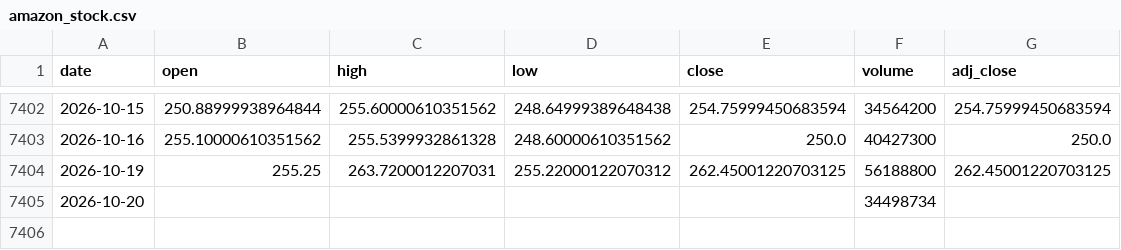
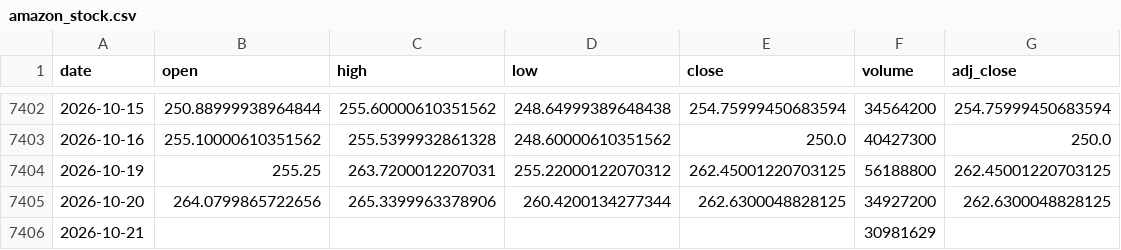
Before and after one commit to Karthik0809/Amazon-Stock-Dashboard, a CSV file: amazon_stock.csv, drawn as a sheet; only a part is shown, gaps mark what is left out.

```diff
--- a/amazon_stock.csv
+++ b/amazon_stock.csv
@@ -7404,2 +7404,3 @@ date,open,high,low,close,volume,adj_close
 2026-10-19,255.25,263.7200012207031,255.22000122070312,262.45001220703125,56188800,262.45001220703125
-2026-10-20,,,,,34498734,
+2026-10-20,264.0799865722656,265.3399963378906,260.4200134277344,262.6300048828125,34927200,262.6300048828125
+2026-10-21,,,,,30981629,
```
